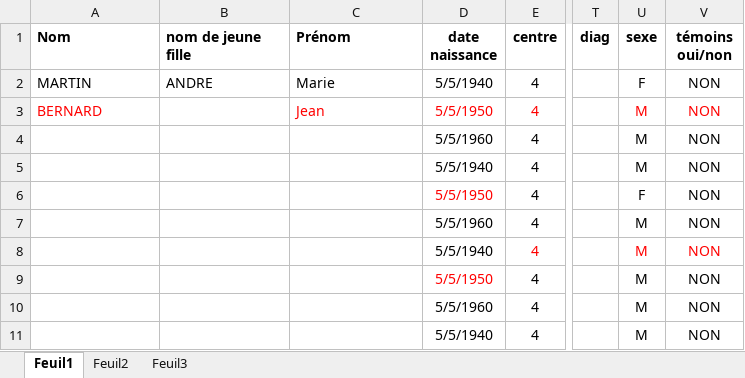
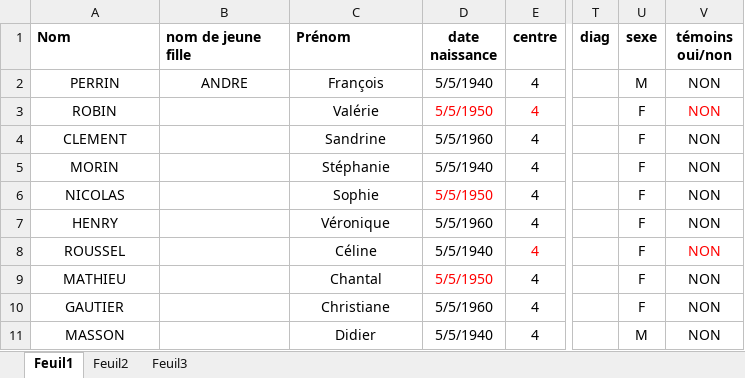
Before and after one commit to mb-cm/xls2mongo2xml, an Excel workbook: src/main/resources/CBSDfiles/patient/Parkinson-BADN exemple.xlsx, sheet Feuil1, drawn as a sheet; only a part is shown, gaps mark what is left out; values as stored, in another font and other column widths than the file's, no borders; the diff covers the shown part only; the diff names each change by its address in the sheet, - before the commit and + after, or states it on an @@ line.

```diff
--- a/src/main/resources/CBSDfiles/patient/Parkinson-BADN exemple.xlsx (sheet Feuil1)
+++ b/src/main/resources/CBSDfiles/patient/Parkinson-BADN exemple.xlsx (sheet Feuil1)
-A2 (Nom): MARTIN
+A2 (Nom): PERRIN
-A2:C2 alignment: left
+A2:C2 alignment: center
-C2 (Prénom): Marie
+C2 (Prénom): François
-U2 (sexe): F
+U2 (sexe): M
-A3 (Nom): BERNARD
+A3 (Nom): ROBIN
@@ A3 text colour: #FF0000 → black, alignment: left → center @@
-C3 (Prénom): Jean
+C3 (Prénom): Valérie
@@ C3 text colour: #FF0000 → black, alignment: left → center @@
-U3:U5 (sexe): M
+U3:U5 (sexe): F
-U3 text colour: #FF0000
+U3 text colour: black
-A4 (Nom): (empty)
+A4 (Nom): CLEMENT
-C4 (Prénom): (empty)
+C4 (Prénom): Sandrine
-A5 (Nom): (empty)
+A5 (Nom): MORIN
-C5 (Prénom): (empty)
+C5 (Prénom): Stéphanie
-A6 (Nom): (empty)
+A6 (Nom): NICOLAS
-C6 (Prénom): (empty)
+C6 (Prénom): Sophie
-A7 (Nom): (empty)
+A7 (Nom): HENRY
-C7 (Prénom): (empty)
+C7 (Prénom): Véronique
-U7:U10 (sexe): M
+U7:U10 (sexe): F
-A8 (Nom): (empty)
+A8 (Nom): ROUSSEL
-C8 (Prénom): (empty)
+C8 (Prénom): Céline
-U8 text colour: #FF0000
+U8 text colour: black
-A9 (Nom): (empty)
+A9 (Nom): MATHIEU
-C9 (Prénom): (empty)
+C9 (Prénom): Chantal
-A10 (Nom): (empty)
+A10 (Nom): GAUTIER
-C10 (Prénom): (empty)
+C10 (Prénom): Christiane
-A11 (Nom): (empty)
+A11 (Nom): MASSON
-C11 (Prénom): (empty)
+C11 (Prénom): Didier
```
Also changed, not shown: 19 edited cells elsewhere in this sheet, src/main/resources/CBSDfiles/patient/Démences BADN exemple.xlsx.
